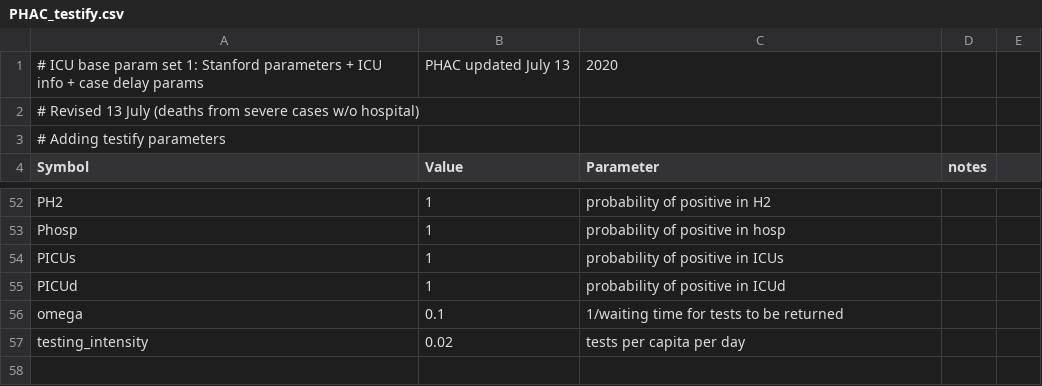
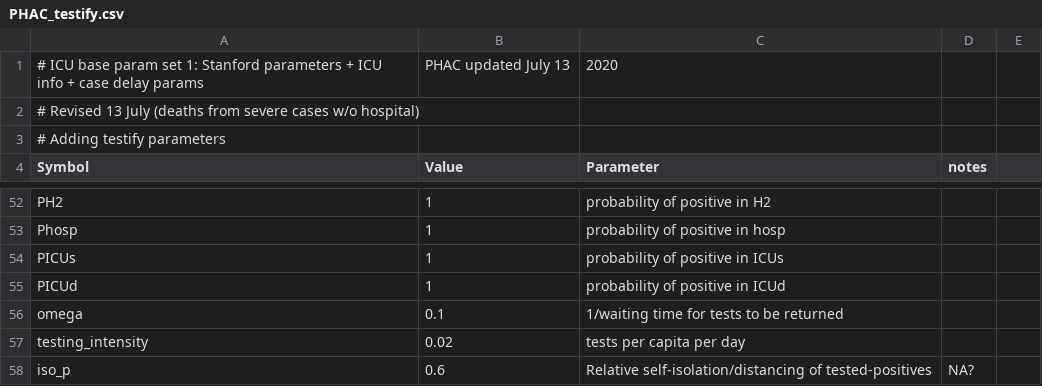
Before and after one commit to mac-theobio/McMasterPandemic, a CSV file: inst/params/PHAC_testify.csv, drawn as a sheet; only a part is shown, gaps mark what is left out.

Commit message:
pos-tested people isolate w/ effectiveness iso_p

```diff
--- a/inst/params/PHAC_testify.csv
+++ b/inst/params/PHAC_testify.csv
@@ -57 +57,2 @@ omega,0.1,1/waiting time for tests to be returned,,,
 testing_intensity,0.02,tests per capita per day
+iso_p,0.6,Relative self-isolation/distancing of tested-positives,NA?
```
Also changed, not shown: 2 other files.
